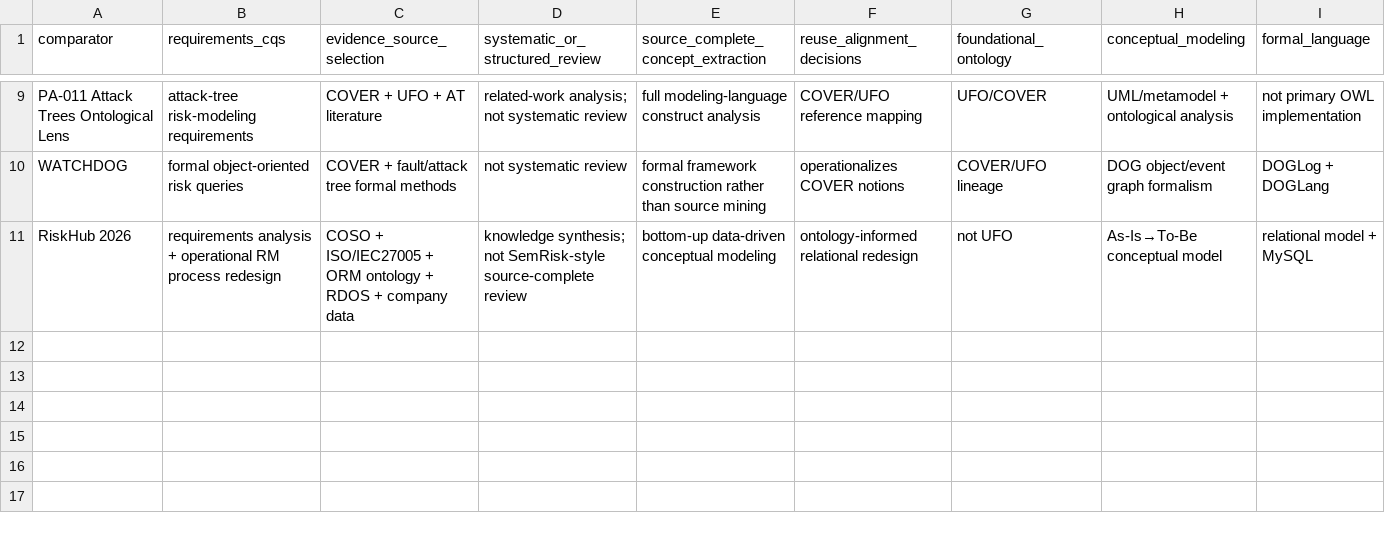
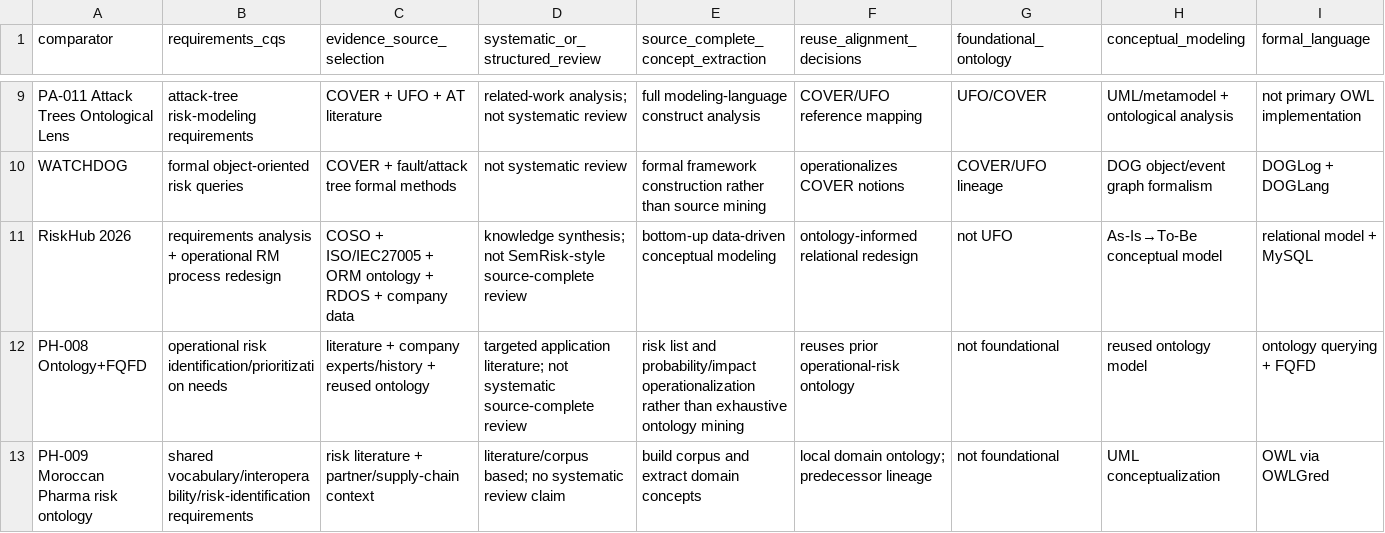
Before and after one commit to ArazSaieArasi3/SemRisk, a CSV file: literature/ontology-engineering-method-comparison.csv, drawn as a sheet; only a part is shown, gaps mark what is left out; rows hold the shown columns only; the diff names each change by its address in the sheet, - before the commit and + after, or states it on an @@ line.

Commit message:
W1: add Pharma ontology methods to comparison matrix

```diff
--- a/literature/ontology-engineering-method-comparison.csv
+++ b/literature/ontology-engineering-method-comparison.csv
+row 12: PH-008 Ontology+FQFD | operational risk identification/prioritization needs | literature + company experts/history + reused ontology | targeted application literature; not systematic source-complete review | risk list and probability/impact operationalization rather than exhaustive ontology mining | reuses prior operational-risk ontology | not foundational | reused ontology model | ontology querying + FQFD
+row 13: PH-009 Moroccan Pharma risk ontology | shared vocabulary/interoperability/risk-identification requirements | risk literature + partner/supply-chain context | literature/corpus based; no systematic review claim | build corpus and extract domain concepts | local domain ontology; predecessor lineage | not foundational | UML conceptualization | OWL via OWLGred
```
